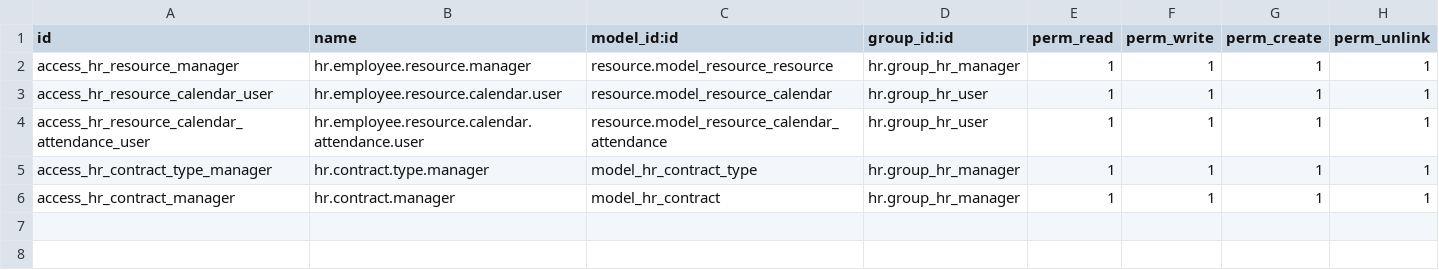
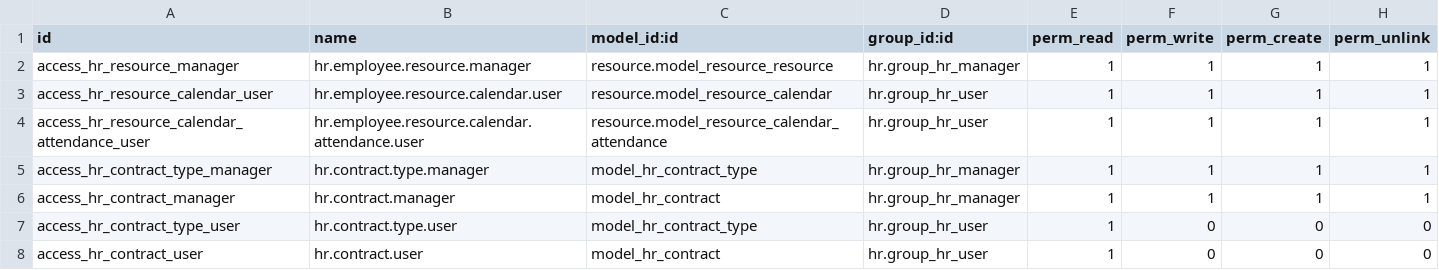
Before and after one commit to cogitoweb/OCB, a CSV file: addons/hr_contract/security/ir.model.access.csv, drawn as a sheet.

Commit message:
[FIX] hr_contract: Allow a employee user to read contracts

```diff
--- a/addons/hr_contract/security/ir.model.access.csv
+++ b/addons/hr_contract/security/ir.model.access.csv
@@ -6 +6,3 @@ access_hr_contract_type_manager,hr.contract.type.manager,model_hr_contract_type,
 access_hr_contract_manager,hr.contract.manager,model_hr_contract,hr.group_hr_manager,1,1,1,1
+access_hr_contract_type_user,hr.contract.type.user,model_hr_contract_type,hr.group_hr_user,1,0,0,0
+access_hr_contract_user,hr.contract.user,model_hr_contract,hr.group_hr_user,1,0,0,0
```
